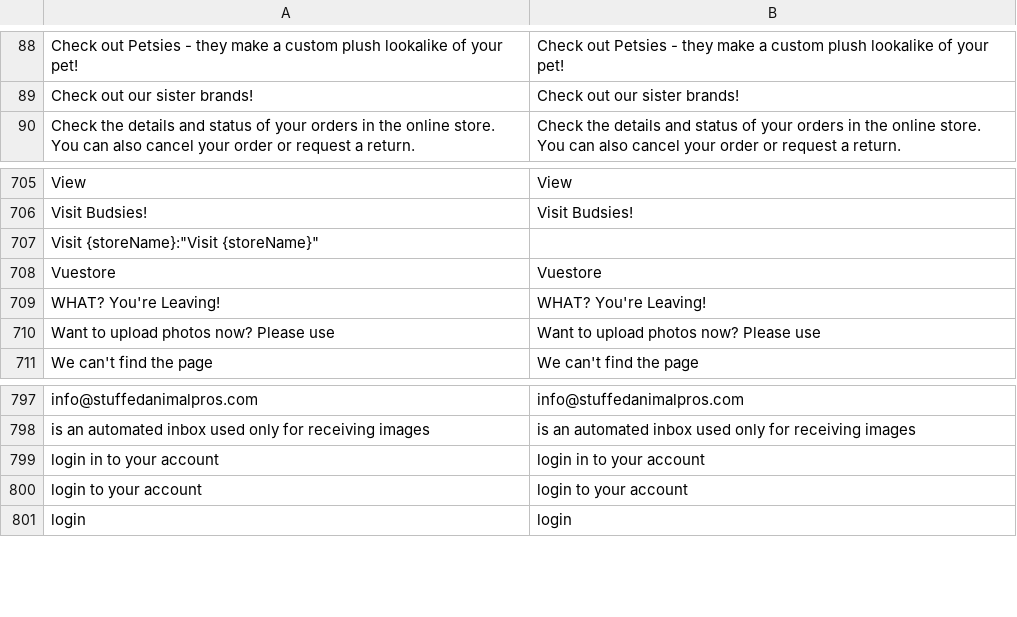
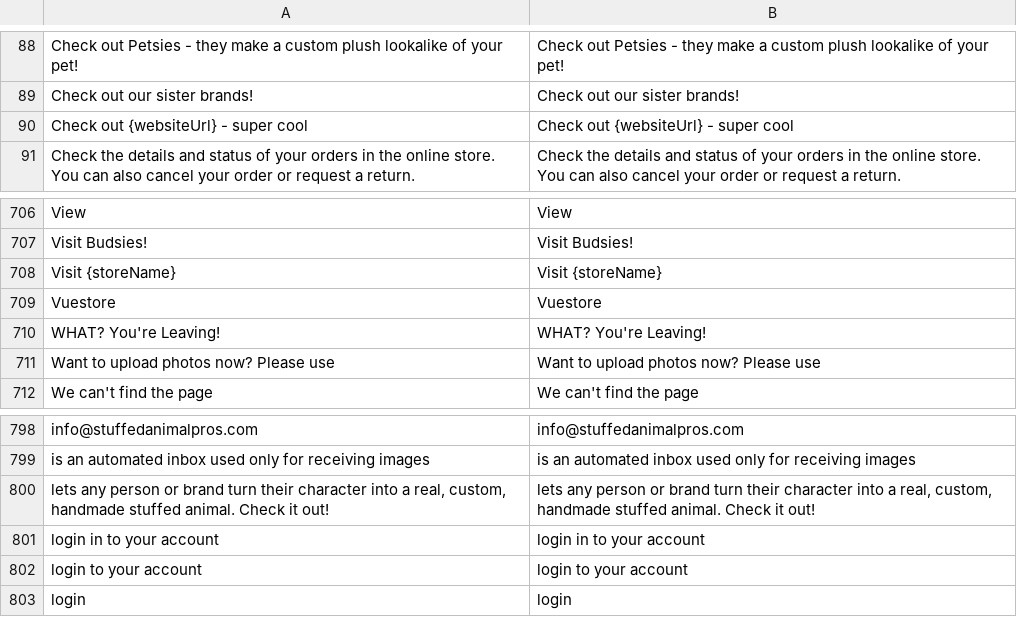
Before and after one commit to BudsiesApp/vsf-capybara, a CSV file: resource/i18n/en-US.csv, drawn as a sheet; only a part is shown, gaps mark what is left out.

Commit message:
Refs #28339: OOrderSuccess - update sharing data

```diff
--- a/resource/i18n/en-US.csv
+++ b/resource/i18n/en-US.csv
@@ -89,2 +89,3 @@
 "Check out our sister brands!","Check out our sister brands!"
+"Check out {websiteUrl} - super cool","Check out {websiteUrl} - super cool"
 "Check the details and status of your orders in the online store. You can also cancel your order or request a return.","Check the details and status of your orders in the online store. You can also cancel your order or request a return."
@@ -706,3 +707,3 @@
 "Visit Budsies!","Visit Budsies!"
-"Visit {storeName}":"Visit {storeName}"
+"Visit {storeName}","Visit {storeName}"
 "Vuestore","Vuestore"
@@ -798,2 +799,3 @@
 "is an automated inbox used only for receiving images","is an automated inbox used only for receiving images"
+"lets any person or brand turn their character into a real, custom, handmade stuffed animal. Check it out!","lets any person or brand turn their character into a real, custom, handmade stuffed animal. Check it out!"
 "login in to your account","login in to your account"
```
Also changed, not shown: 2 other files.
